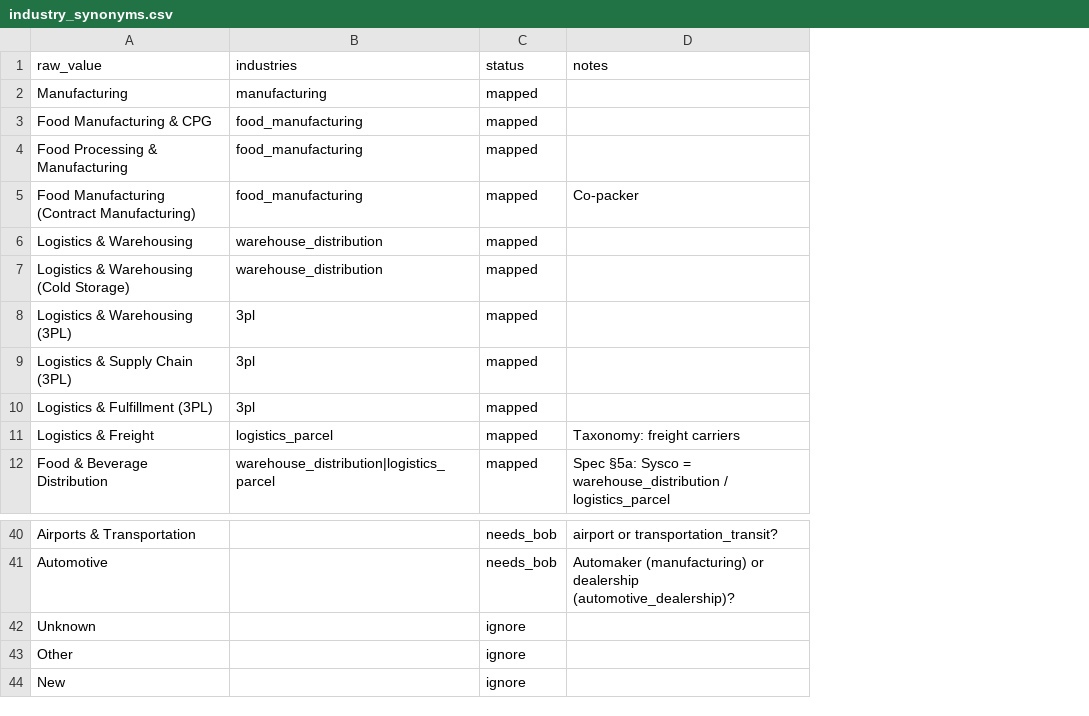
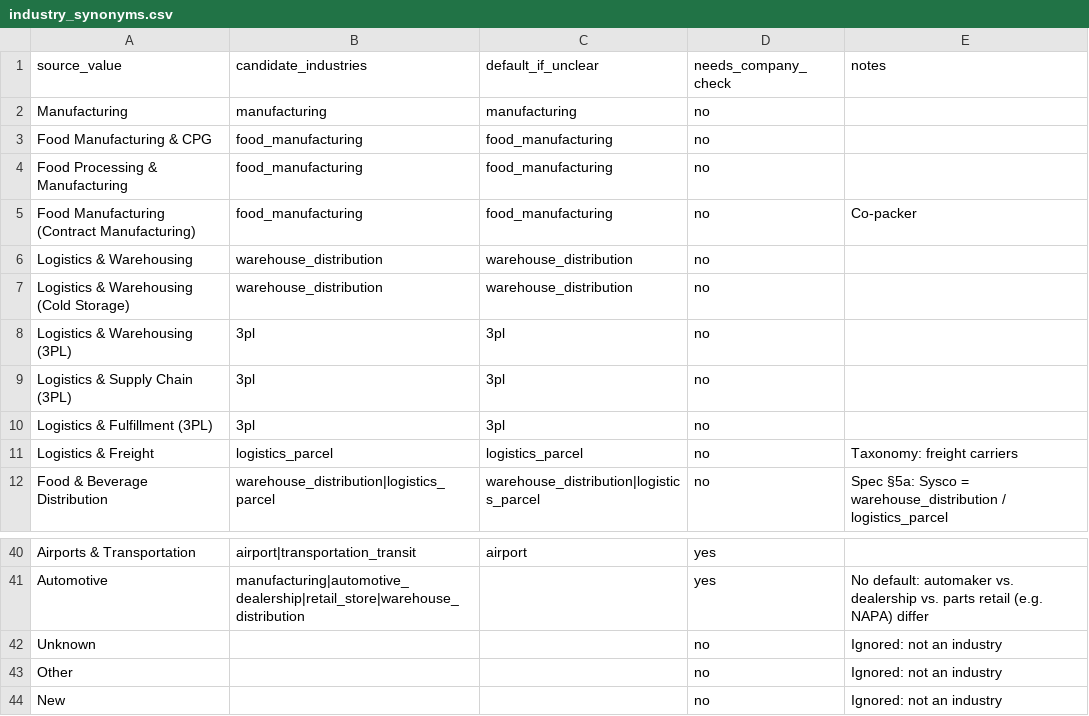
Before and after one commit to ugobe007/Ready_For_Robots, a CSV file: data/seed/industry_synonyms.csv, drawn as a sheet; only a part is shown, gaps mark what is left out; removed rows and columns are numbered as before the commit, all else as after; the diff covers the shown part only; the diff names each change by its address in the sheet, - before the commit and + after, or states it on an @@ line.

```diff
--- a/data/seed/industry_synonyms.csv
+++ b/data/seed/industry_synonyms.csv
-column C (status), rows 2-12: all mapped; rows 40-44: needs_bob | needs_bob | ignore | ignore | ignore
+column C (default_if_unclear), rows 2-12: manufacturing | food_manufacturing | food_manufacturing | food_manufacturing | warehouse_distribution | warehouse_distribution | 3pl | 3pl | 3pl | logistics_parcel | warehouse_distribution|logistics_parcel; row 40: airport
+column D (needs_company_check), rows 2-12: all no; rows 40-44: yes | yes | no | no | no
-A1: raw_value
+A1: source_value
-B1: industries
+B1: candidate_industries
-B40 (candidate_industries): (empty)
+B40 (candidate_industries): airport|transportation_transit
-E40 (notes): airport or transportation_transit?
+E40 (notes): (empty)
-B41 (candidate_industries): (empty)
+B41 (candidate_industries): manufacturing|automotive_dealership|retail_store|warehouse_distribution
-E41 (notes): Automaker (manufacturing) or dealership (automotive_dealership)?
+E41 (notes): No default: automaker vs. dealership vs. parts retail (e.g. NAPA) differ
-E42:E44 (notes): (empty)
+E42:E44 (notes): Ignored: not an industry
```
Also changed, not shown: 32 edited cells elsewhere in this file, 10 other files.
